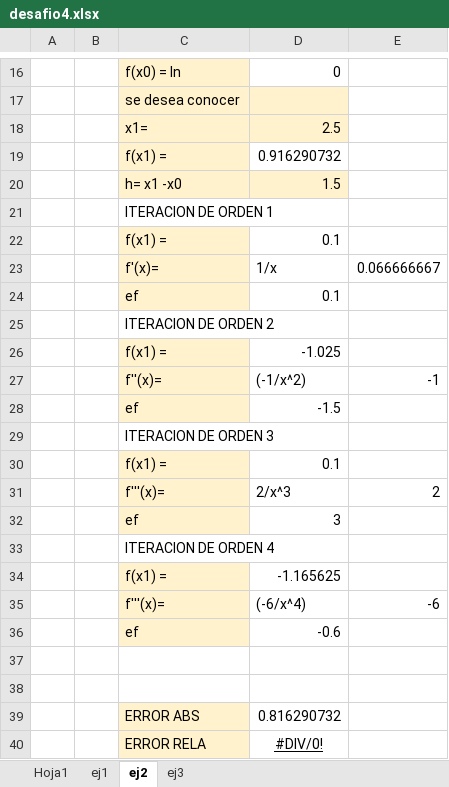
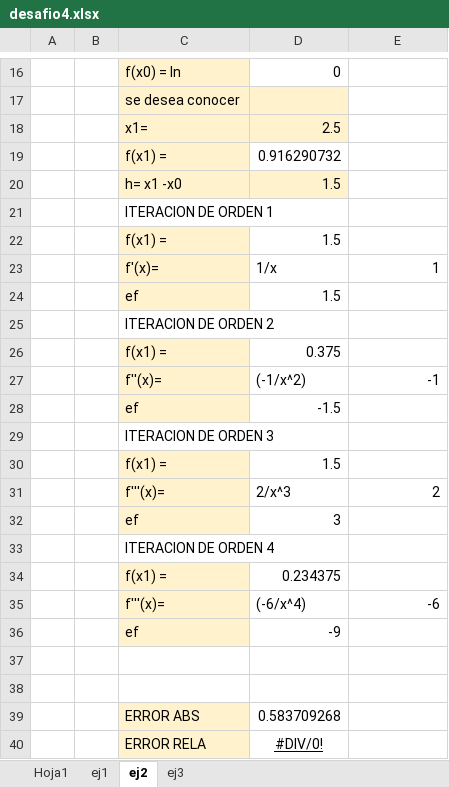
Before and after one commit to Maycol1414Cp/PropagacionDelError, an Excel workbook: desafio4.xlsx, sheet ej2, drawn as a sheet; only a part is shown, gaps mark what is left out; values as stored, in another font and other column widths than the file's, no borders; charts and pictures not drawn; the diff names each change by its address in the sheet, - before the commit and + after, or states it on an @@ line.

```diff
--- a/desafio4.xlsx (sheet ej2)
+++ b/desafio4.xlsx (sheet ej2)
-D22: 0.1
+D22: 1.5
-E23: 0.066666667
+E23: 1
-D24: 0.1
+D24: 1.5
-D26: -1.025
+D26: 0.375
-D30: 0.1
+D30: 1.5
-D34: -1.165625
+D34: 0.234375
-D36: -0.6
+D36: -9
-D39: 0.816290732
+D39: 0.583709268
```
Also changed, not shown: sheet ej3, charts or pictures, 5 other files.
